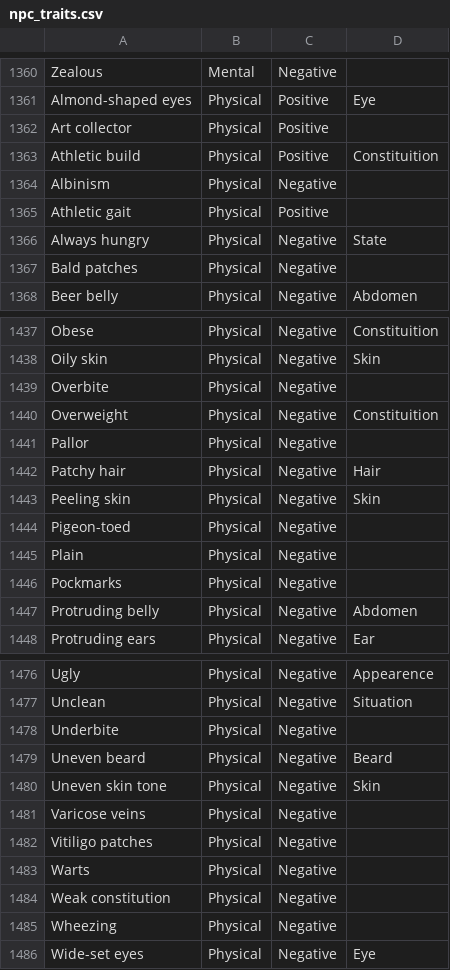
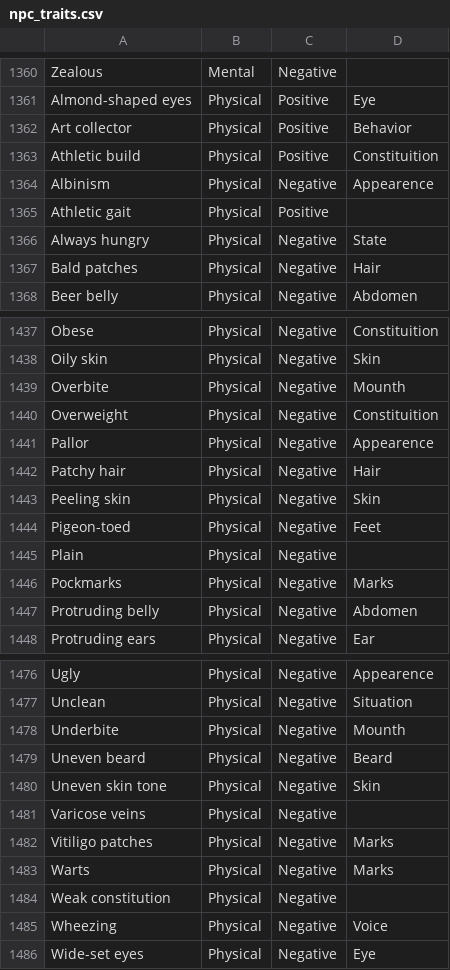
Before and after one commit to kriptolix/Fortuna, a CSV file: references/npc_traits.csv, drawn as a sheet; only a part is shown, gaps mark what is left out; the diff covers the shown part only.

```diff
--- a/references/npc_traits.csv
+++ b/references/npc_traits.csv
@@ -1361,8 +1361,8 @@ Zealous,Mental,Negative,
 Almond-shaped eyes,Physical,Positive,Eye
-Art collector,Physical,Positive,
+Art collector,Physical,Positive,Behavior
 Athletic build,Physical,Positive,Constituition
-Albinism,Physical,Negative,
+Albinism,Physical,Negative,Appearence
 Athletic gait,Physical,Positive,
 Always hungry,Physical,Negative,State
-Bald patches,Physical,Negative,
+Bald patches,Physical,Negative,Hair
 Beer belly,Physical,Negative,Abdomen
@@ -1438,10 +1438,10 @@ Obese,Physical,Negative,Constituition
 Oily skin,Physical,Negative,Skin
-Overbite,Physical,Negative,
+Overbite,Physical,Negative,Mounth
 Overweight,Physical,Negative,Constituition
-Pallor,Physical,Negative,
+Pallor,Physical,Negative,Appearence
 Patchy hair,Physical,Negative,Hair
 Peeling skin,Physical,Negative,Skin
-Pigeon-toed,Physical,Negative,
+Pigeon-toed,Physical,Negative,Feet
 Plain,Physical,Negative,
-Pockmarks,Physical,Negative,
+Pockmarks,Physical,Negative,Marks
 Protruding belly,Physical,Negative,Abdomen
@@ -1477,3 +1477,3 @@ Ugly,Physical,Negative,Appearence
 Unclean,Physical,Negative,Situation
-Underbite,Physical,Negative,
+Underbite,Physical,Negative,Mounth
 Uneven beard,Physical,Negative,Beard
@@ -1481,6 +1481,6 @@ Uneven skin tone,Physical,Negative,Skin
 Varicose veins,Physical,Negative,
-Vitiligo patches,Physical,Negative,
-Warts,Physical,Negative,
+Vitiligo patches,Physical,Negative,Marks
+Warts,Physical,Negative,Marks
 Weak constitution,Physical,Negative,
-Wheezing,Physical,Negative,
+Wheezing,Physical,Negative,Voice
 Wide-set eyes,Physical,Negative,Eye
```
Also changed, not shown: 33 edited cells elsewhere in this file, 14 other files.
